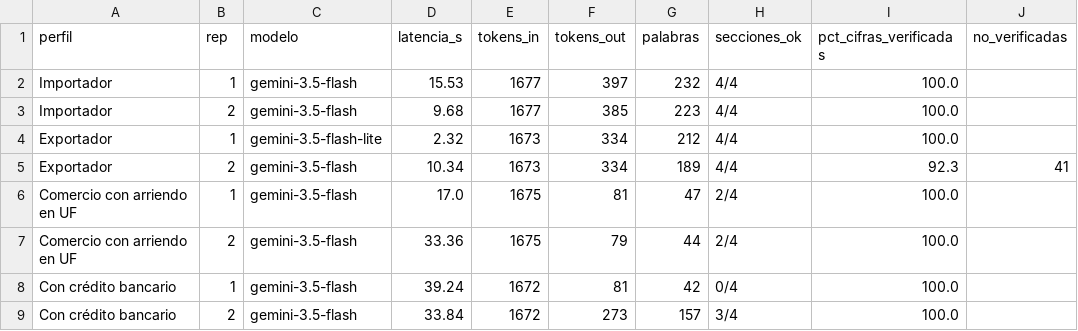
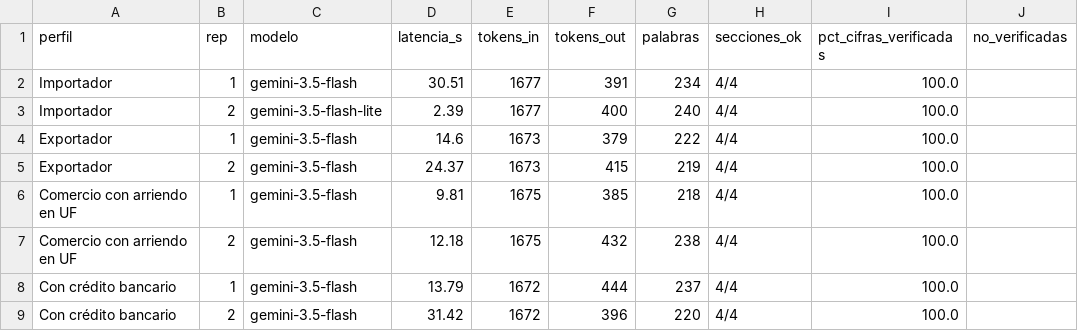
Before and after one commit to NDiaz777/monitor-macro-pyme-chile, a CSV file: docs/eval_resultados.csv, drawn as a sheet.

```diff
--- a/docs/eval_resultados.csv
+++ b/docs/eval_resultados.csv
@@ -1,9 +1,9 @@
 perfil,rep,modelo,latencia_s,tokens_in,tokens_out,palabras,secciones_ok,pct_cifras_verificadas,no_verificadas
-Importador,1,gemini-3.5-flash,15.53,1677,397,232,4/4,100.0,
-Importador,2,gemini-3.5-flash,9.68,1677,385,223,4/4,100.0,
-Exportador,1,gemini-3.5-flash-lite,2.32,1673,334,212,4/4,100.0,
-Exportador,2,gemini-3.5-flash,10.34,1673,334,189,4/4,92.3,41
-Comercio con arriendo en UF,1,gemini-3.5-flash,17.0,1675,81,47,2/4,100.0,
-Comercio con arriendo en UF,2,gemini-3.5-flash,33.36,1675,79,44,2/4,100.0,
-Con crédito bancario,1,gemini-3.5-flash,39.24,1672,81,42,0/4,100.0,
-Con crédito bancario,2,gemini-3.5-flash,33.84,1672,273,157,3/4,100.0,
+Importador,1,gemini-3.5-flash,30.51,1677,391,234,4/4,100.0,
+Importador,2,gemini-3.5-flash-lite,2.39,1677,400,240,4/4,100.0,
+Exportador,1,gemini-3.5-flash,14.6,1673,379,222,4/4,100.0,
+Exportador,2,gemini-3.5-flash,24.37,1673,415,219,4/4,100.0,
+Comercio con arriendo en UF,1,gemini-3.5-flash,9.81,1675,385,218,4/4,100.0,
+Comercio con arriendo en UF,2,gemini-3.5-flash,12.18,1675,432,238,4/4,100.0,
+Con crédito bancario,1,gemini-3.5-flash,13.79,1672,444,237,4/4,100.0,
+Con crédito bancario,2,gemini-3.5-flash,31.42,1672,396,220,4/4,100.0,
```
